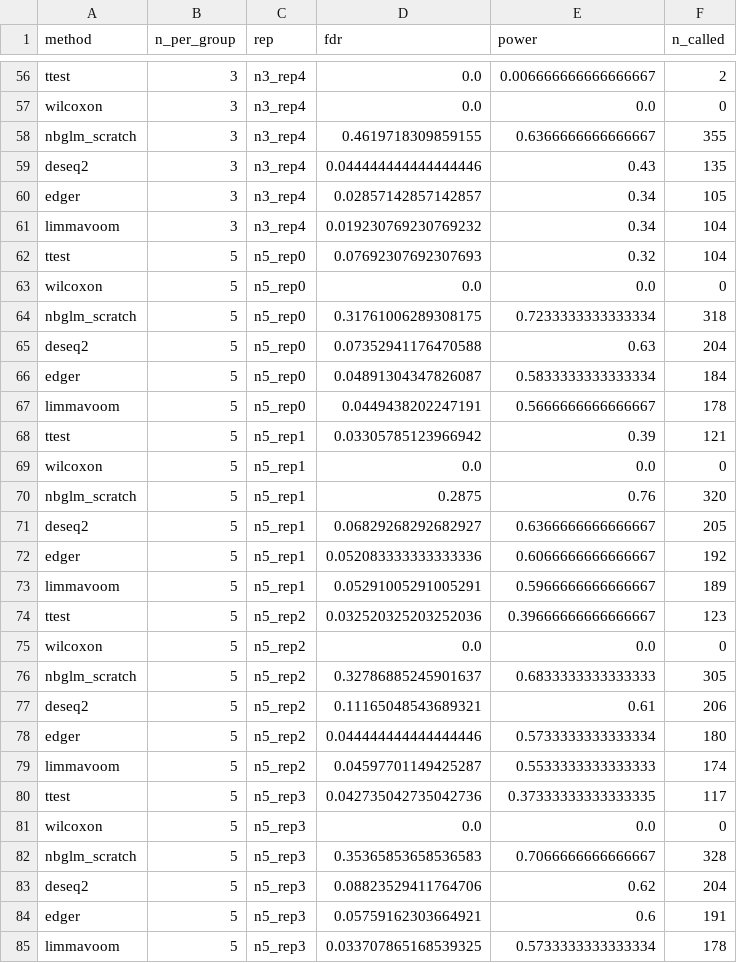
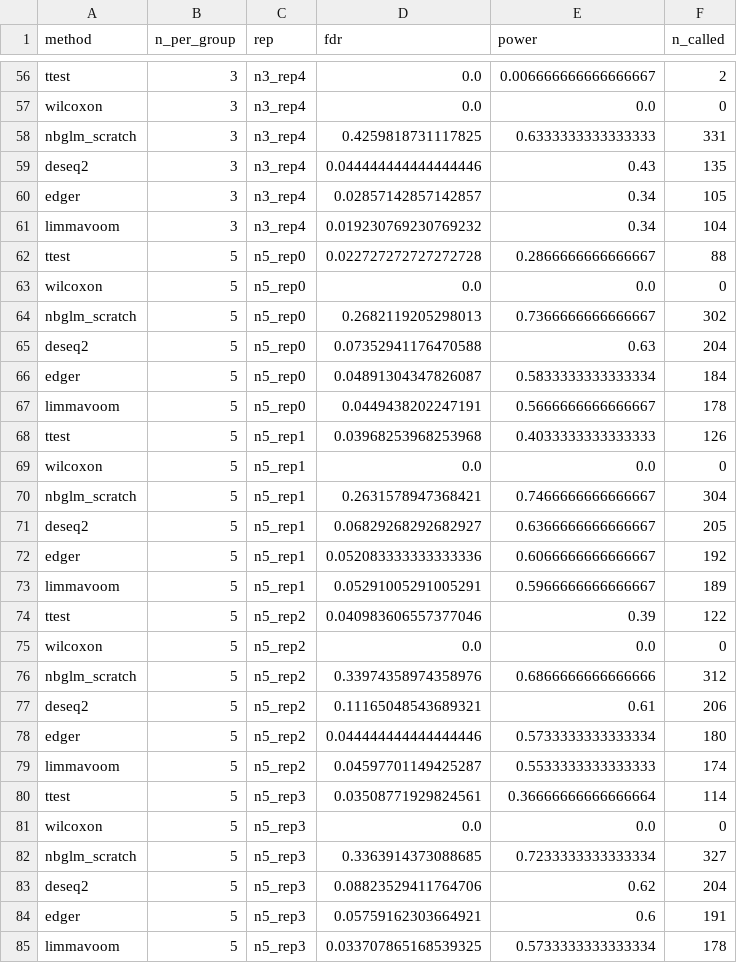
Before and after one commit to check-breaks/de-fdr-tcga-brca, a CSV file: results/simulation_results_raw.csv, drawn as a sheet; only a part is shown, gaps mark what is left out; the diff covers the shown part only.

```diff
--- a/results/simulation_results_raw.csv
+++ b/results/simulation_results_raw.csv
@@ -57,3 +57,3 @@ ttest,3,n3_rep4,0.0,0.006666666666666667,2
 wilcoxon,3,n3_rep4,0.0,0.0,0
-nbglm_scratch,3,n3_rep4,0.4619718309859155,0.6366666666666667,355
+nbglm_scratch,3,n3_rep4,0.4259818731117825,0.6333333333333333,331
 deseq2,3,n3_rep4,0.044444444444444446,0.43,135
@@ -61,5 +61,5 @@ edger,3,n3_rep4,0.02857142857142857,0.34,105
 limmavoom,3,n3_rep4,0.019230769230769232,0.34,104
-ttest,5,n5_rep0,0.07692307692307693,0.32,104
+ttest,5,n5_rep0,0.022727272727272728,0.2866666666666667,88
 wilcoxon,5,n5_rep0,0.0,0.0,0
-nbglm_scratch,5,n5_rep0,0.31761006289308175,0.7233333333333334,318
+nbglm_scratch,5,n5_rep0,0.2682119205298013,0.7366666666666667,302
 deseq2,5,n5_rep0,0.07352941176470588,0.63,204
@@ -67,5 +67,5 @@ edger,5,n5_rep0,0.04891304347826087,0.5833333333333334,184
 limmavoom,5,n5_rep0,0.0449438202247191,0.5666666666666667,178
-ttest,5,n5_rep1,0.03305785123966942,0.39,121
+ttest,5,n5_rep1,0.03968253968253968,0.4033333333333333,126
 wilcoxon,5,n5_rep1,0.0,0.0,0
-nbglm_scratch,5,n5_rep1,0.2875,0.76,320
+nbglm_scratch,5,n5_rep1,0.2631578947368421,0.7466666666666667,304
 deseq2,5,n5_rep1,0.06829268292682927,0.6366666666666667,205
@@ -73,5 +73,5 @@ edger,5,n5_rep1,0.052083333333333336,0.6066666666666667,192
 limmavoom,5,n5_rep1,0.05291005291005291,0.5966666666666667,189
-ttest,5,n5_rep2,0.032520325203252036,0.39666666666666667,123
+ttest,5,n5_rep2,0.040983606557377046,0.39,122
 wilcoxon,5,n5_rep2,0.0,0.0,0
-nbglm_scratch,5,n5_rep2,0.32786885245901637,0.6833333333333333,305
+nbglm_scratch,5,n5_rep2,0.33974358974358976,0.6866666666666666,312
 deseq2,5,n5_rep2,0.11165048543689321,0.61,206
@@ -79,5 +79,5 @@ edger,5,n5_rep2,0.044444444444444446,0.5733333333333334,180
 limmavoom,5,n5_rep2,0.04597701149425287,0.5533333333333333,174
-ttest,5,n5_rep3,0.042735042735042736,0.37333333333333335,117
+ttest,5,n5_rep3,0.03508771929824561,0.36666666666666664,114
 wilcoxon,5,n5_rep3,0.0,0.0,0
-nbglm_scratch,5,n5_rep3,0.35365853658536583,0.7066666666666667,328
+nbglm_scratch,5,n5_rep3,0.3363914373088685,0.7233333333333334,327
 deseq2,5,n5_rep3,0.08823529411764706,0.62,204
```
Also changed, not shown: 63 edited cells elsewhere in this file, results/simulation_summary.csv, 18 other files.
